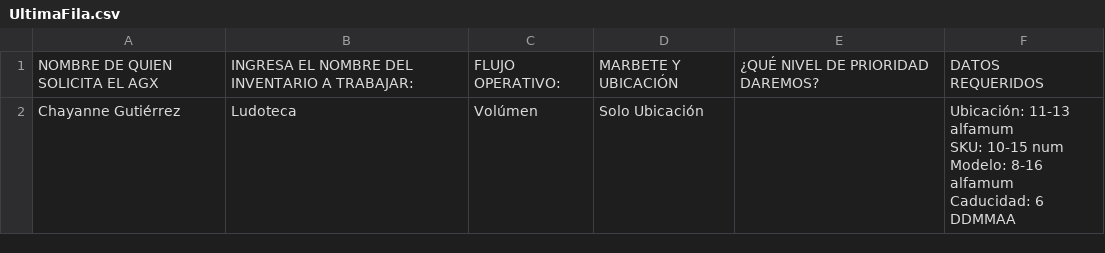
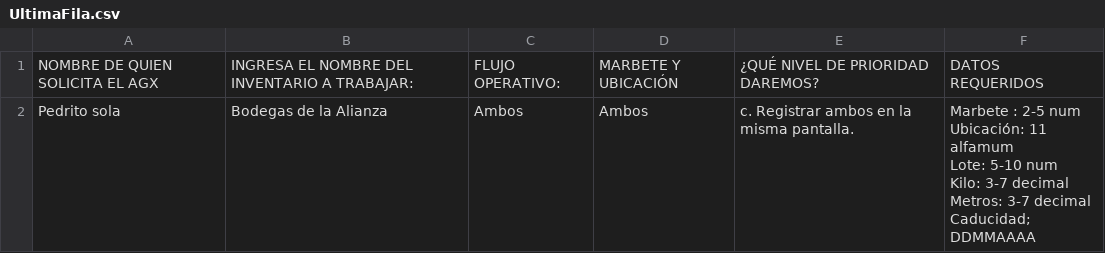
Before and after one commit to oscpille/Bot-AGX-CipherLab, a CSV file: UltimaFila.csv, drawn as a sheet.

Commit message:
Marbete y Ubicacion juntos, datos con punto y coma

```diff
--- a/UltimaFila.csv
+++ b/UltimaFila.csv
@@ -1,5 +1,7 @@
 NOMBRE DE QUIEN SOLICITA EL AGX,INGRESA EL NOMBRE DEL INVENTARIO A TRABAJAR:,FLUJO OPERATIVO:,MARBETE Y UBICACIÓN,¿QUÉ NIVEL DE PRIORIDAD DAREMOS?,DATOS REQUERIDOS
-Chayanne Gutiérrez ,Ludoteca,Volúmen,Solo Ubicación,,"Ubicación: 11-13 alfamum
-SKU: 10-15 num
-Modelo: 8-16 alfamum
-Caducidad: 6 DDMMAA"
+Pedrito sola,Bodegas de la Alianza,Ambos,Ambos,c. Registrar ambos en la misma pantalla.,"Marbete : 2-5 num
+Ubicación: 11 alfamum
+Lote: 5-10 num
+Kilo: 3-7 decimal
+Metros: 3-7 decimal
+Caducidad; DDMMAAAA"
```
Also changed, not shown: 1 other file.
